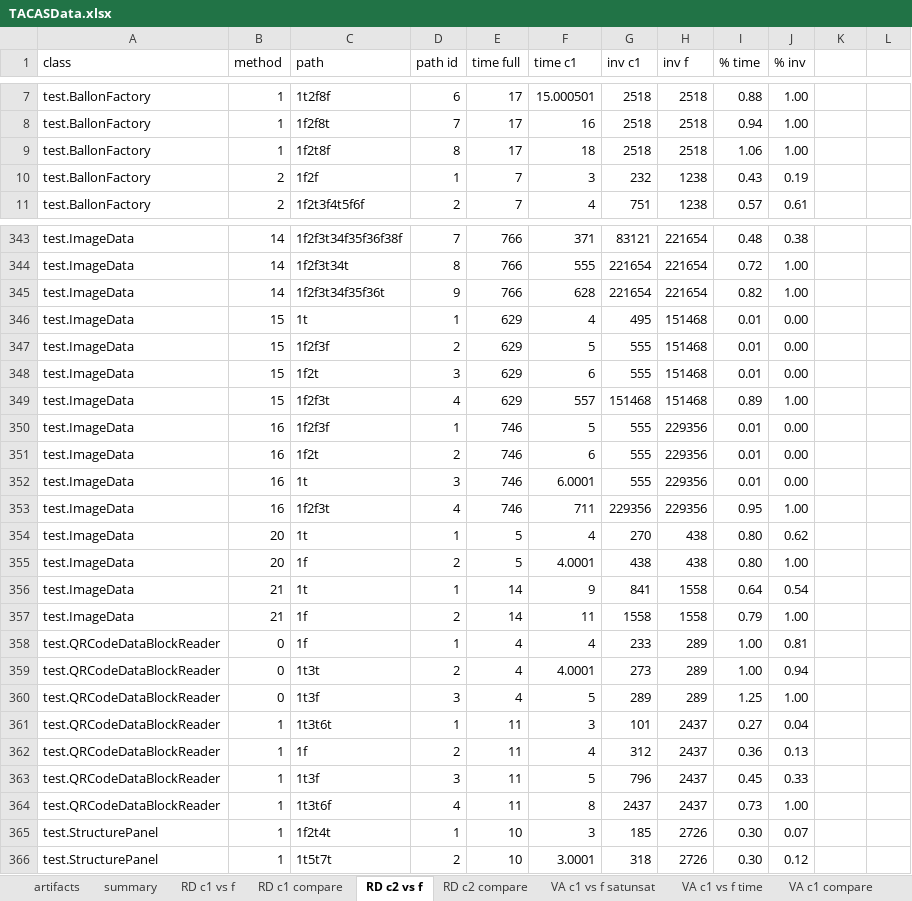
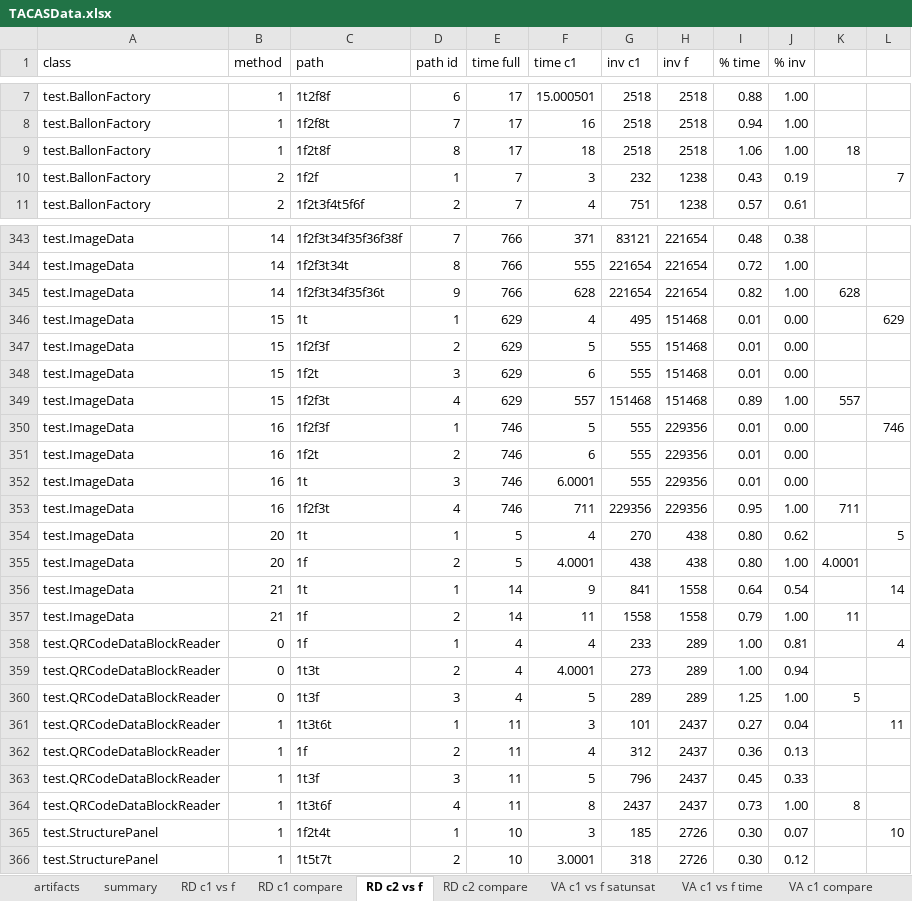
Before and after one commit to fmsea/StaticIcedTea, an Excel workbook: TACASData.xlsx, sheet RD c2 vs f, drawn as a sheet; only a part is shown, gaps mark what is left out; values as stored, in another font and other column widths than the file's, no borders; the diff covers the shown part only; the diff names each change by its address in the sheet, - before the commit and + after, or states it on an @@ line.

```diff
--- a/TACASData.xlsx (sheet RD c2 vs f)
+++ b/TACASData.xlsx (sheet RD c2 vs f)
-K9: (empty)
+K9: 18
-L10: (empty)
+L10: 7
-K345: (empty)
+K345: 628
-L346: (empty)
+L346: 629
-K349: (empty)
+K349: 557
-L350: (empty)
+L350: 746
-K353: (empty)
+K353: 711
-L354: (empty)
+L354: 5
-K355: (empty)
+K355: 4.0001
-L356: (empty)
+L356: 14
-K357: (empty)
+K357: 11
-L358: (empty)
+L358: 4
-K360: (empty)
+K360: 5
-L361: (empty)
+L361: 11
-K364: (empty)
+K364: 8
-L365: (empty)
+L365: 10
```
Also changed, not shown: 1 added row and 90 edited cells elsewhere in this sheet, sheet VA c1 vs f time, sheet RD c1 vs f, sheet VA c2 vs f time, sheet artifacts, formulas that keep their value.
